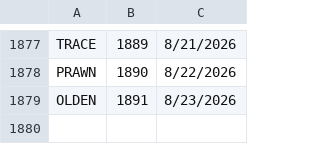
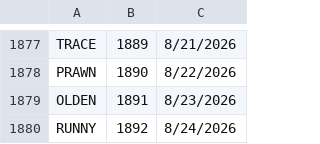
Before and after one commit to 8080Games/WordleMatch, a CSV file: wwwroot/historical-words.csv, drawn as a sheet; only a part is shown, gaps mark what is left out.

```diff
--- a/wwwroot/historical-words.csv
+++ b/wwwroot/historical-words.csv
@@ -1879 +1879,2 @@ PRAWN,1890,8/22/2026
 OLDEN,1891,8/23/2026
+RUNNY,1892,8/24/2026
```
Also changed, not shown: wwwroot/used-words.csv, 2 other files.
